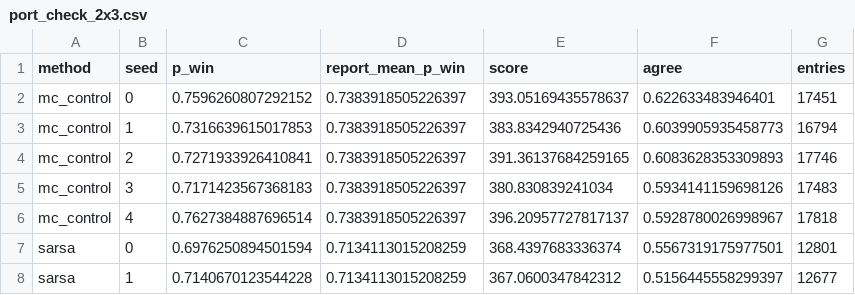
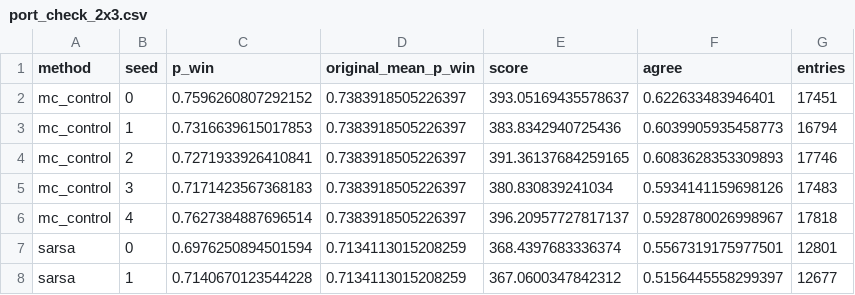
Before and after one commit to EdoardoCaproni/2048, a CSV file: results/tabular_4x4/port_check_2x3.csv, drawn as a sheet; only a part is shown.

Commit message:
README snippets collapsible; no references to the report
Every code snippet of the README is now a collapsed <details> block under
its "In the code" paragraph, so the page reads as text with the code one
click away.

The repository no longer refers to the report: docstrings and comments
reworded, collect_figures.py (which only filled report/figures/) kept
local, and the field names report_mean_p_win and report_p_win renamed to
original_mean_p_win and best_p_win in the code and in the stored results
(same values; the viewer export still reuses its retrained tables).

```diff
--- a/results/tabular_4x4/port_check_2x3.csv
+++ b/results/tabular_4x4/port_check_2x3.csv
@@ -1,2 +1,2 @@
-method,seed,p_win,report_mean_p_win,score,agree,entries
+method,seed,p_win,original_mean_p_win,score,agree,entries
 mc_control,0,0.7596260807292152,0.7383918505226397,393.05169435578637,0.622633483946401,17451
```
Also changed, not shown: 15 other files.
